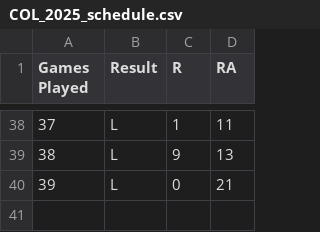
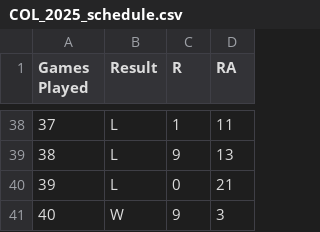
Before and after one commit to ajgafford/rockies-loss-tracker, a CSV file: Data/Raw/COL_2025_schedule.csv, drawn as a sheet; only a part is shown, gaps mark what is left out; the diff names each change by its address in the sheet, - before the commit and + after, or states it on an @@ line.

```diff
--- a/Data/Raw/COL_2025_schedule.csv
+++ b/Data/Raw/COL_2025_schedule.csv
+row 41: 40 | W | 9 | 3
```
Also changed, not shown: Data/Processed/losers.csv, 2 other files.
